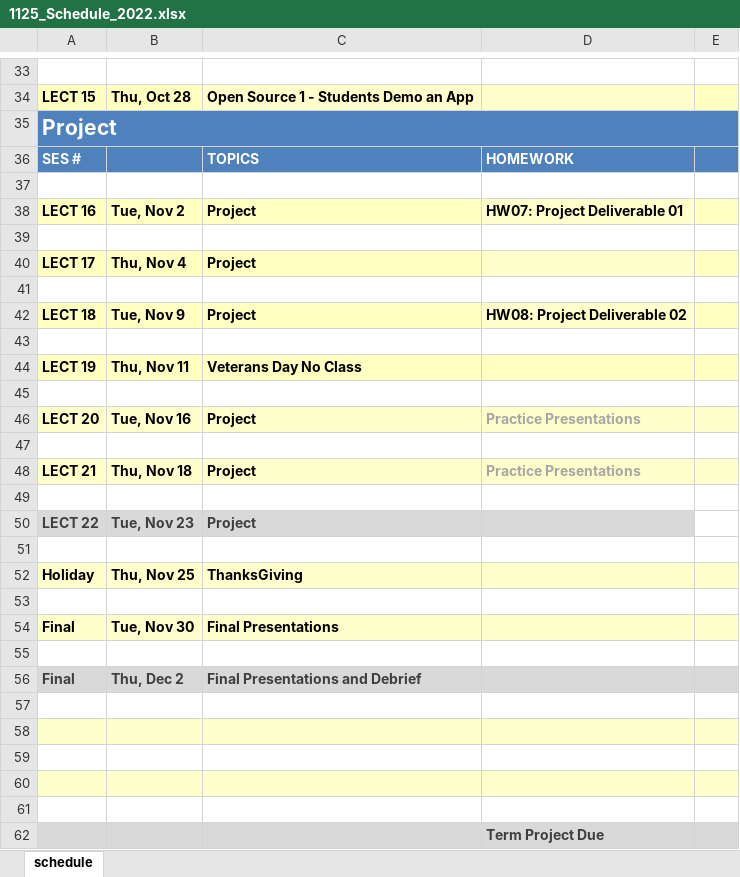
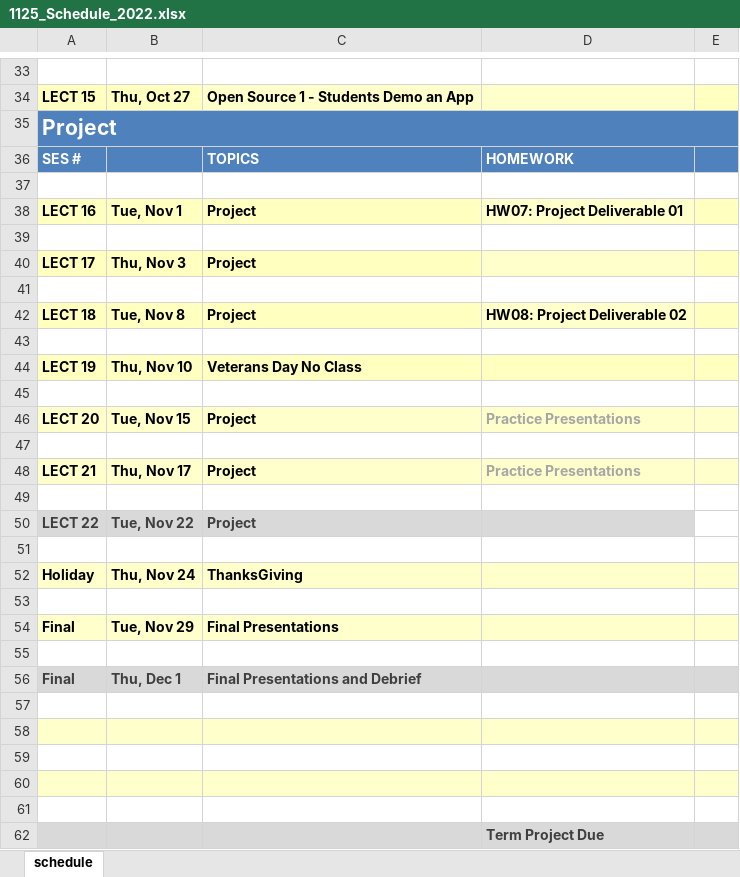
Before and after one commit to 1125f16/compuxo, an Excel workbook: documents/lecture_00/1125_Schedule_2022.xlsx, sheet schedule, drawn as a sheet; only a part is shown, gaps mark what is left out; values as stored, in another font and other column widths than the file's, no borders; the diff covers the shown part only; the diff names each change by its address in the sheet, - before the commit and + after, or states it on an @@ line.

Commit message:
Schedule2022a

```diff
--- a/documents/lecture_00/1125_Schedule_2022.xlsx (sheet schedule)
+++ b/documents/lecture_00/1125_Schedule_2022.xlsx (sheet schedule)
-B34: Thu, Oct 28
+B34: Thu, Oct 27
-B38: Tue, Nov 2
+B38: Tue, Nov 1
-B40: Thu, Nov 4
+B40: Thu, Nov 3
-B42: Tue, Nov 9
+B42: Tue, Nov 8
-B44: Thu, Nov 11
+B44: Thu, Nov 10
-B46: Tue, Nov 16
+B46: Tue, Nov 15
-B48: Thu, Nov 18
+B48: Thu, Nov 17
-B50: Tue, Nov 23
+B50: Tue, Nov 22
-B52: Thu, Nov 25
+B52: Thu, Nov 24
-B54: Tue, Nov 30
+B54: Tue, Nov 29
-B56: Thu, Dec 2
+B56: Thu, Dec 1
```
Also changed, not shown: 14 edited cells elsewhere in this sheet.
